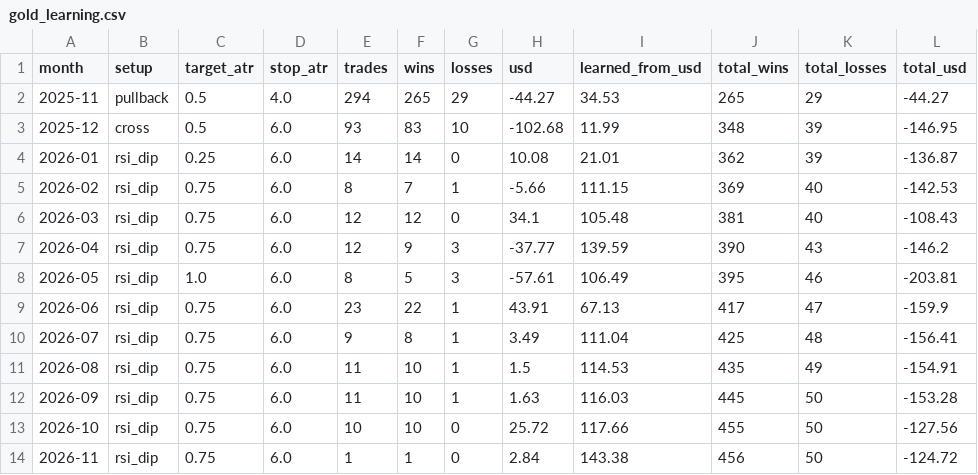
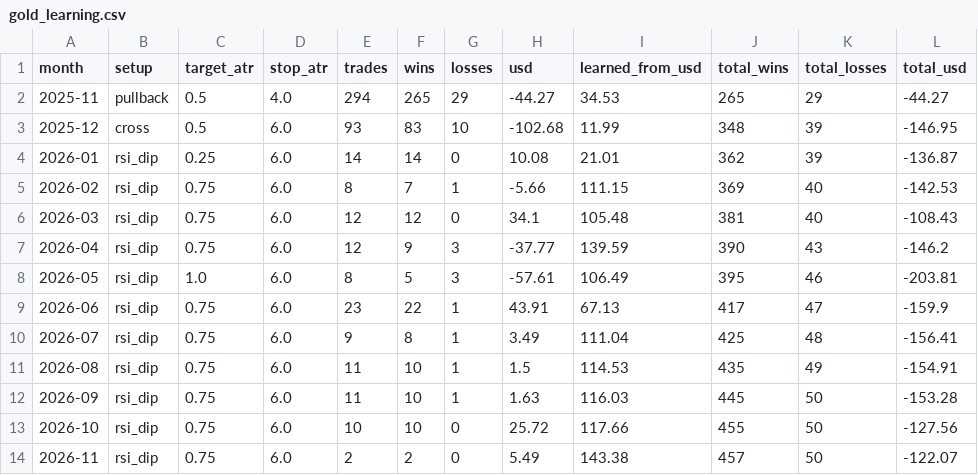
Before and after one commit to debtsolverscanada-lgtm/trading-results, a CSV file: data/gold_learning.csv, drawn as a sheet.

```diff
--- a/data/gold_learning.csv
+++ b/data/gold_learning.csv
@@ -13,2 +13,2 @@ month,setup,target_atr,stop_atr,trades,wins,losses,usd,learned_from_usd,total_wi
 2026-10,rsi_dip,0.75,6.0,10,10,0,25.72,117.66,455,50,-127.56
-2026-11,rsi_dip,0.75,6.0,1,1,0,2.84,143.38,456,50,-124.72
+2026-11,rsi_dip,0.75,6.0,2,2,0,5.49,143.38,457,50,-122.07
```
Also changed, not shown: data/gold_asia5_status.csv, data/gold_asia_status.csv, 7 other files.
